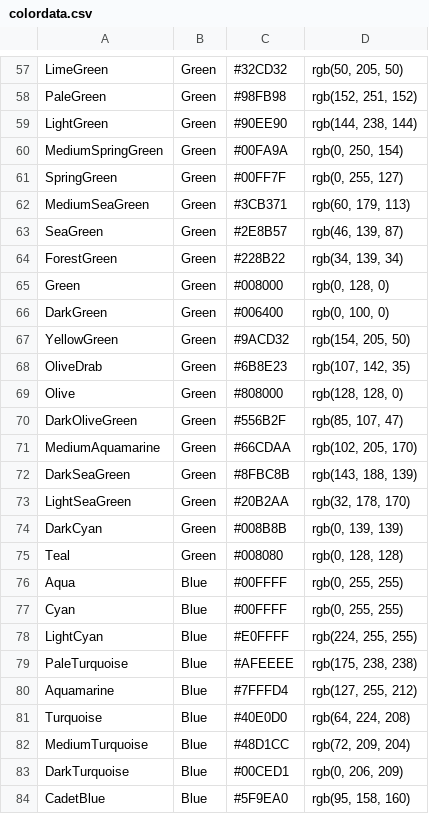
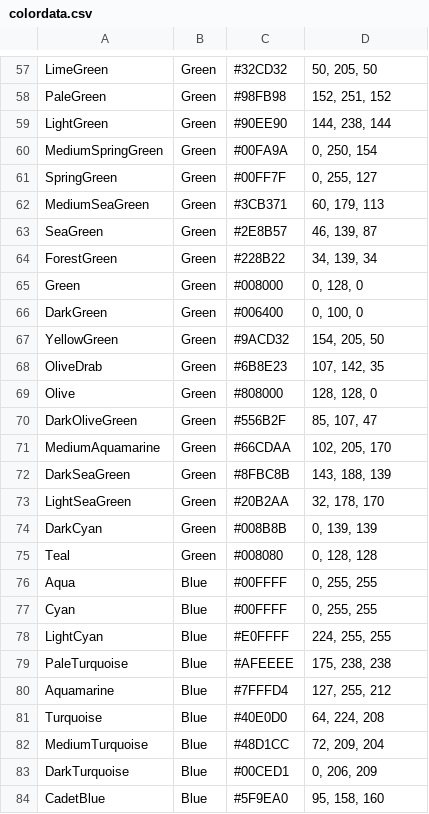
Before and after one commit to dillardt/ColorIdentifier2.0, a CSV file: colordata.csv, drawn as a sheet; only a part is shown, gaps mark what is left out; the diff covers the shown part only; the diff names each change by its address in the sheet, - before the commit and + after, or states it on an @@ line.

```diff
--- a/colordata.csv
+++ b/colordata.csv
-D57: rgb(50, 205, 50)
+D57: 50, 205, 50
-D58: rgb(152, 251, 152)
+D58: 152, 251, 152
-D59: rgb(144, 238, 144)
+D59: 144, 238, 144
-D60: rgb(0, 250, 154)
+D60: 0, 250, 154
-D61: rgb(0, 255, 127)
+D61: 0, 255, 127
-D62: rgb(60, 179, 113)
+D62: 60, 179, 113
-D63: rgb(46, 139, 87)
+D63: 46, 139, 87
-D64: rgb(34, 139, 34)
+D64: 34, 139, 34
-D65: rgb(0, 128, 0)
+D65: 0, 128, 0
-D66: rgb(0, 100, 0)
+D66: 0, 100, 0
-D67: rgb(154, 205, 50)
+D67: 154, 205, 50
-D68: rgb(107, 142, 35)
+D68: 107, 142, 35
-D69: rgb(128, 128, 0)
+D69: 128, 128, 0
-D70: rgb(85, 107, 47)
+D70: 85, 107, 47
-D71: rgb(102, 205, 170)
+D71: 102, 205, 170
-D72: rgb(143, 188, 139)
+D72: 143, 188, 139
-D73: rgb(32, 178, 170)
+D73: 32, 178, 170
-D74: rgb(0, 139, 139)
+D74: 0, 139, 139
-D75: rgb(0, 128, 128)
+D75: 0, 128, 128
-D76:D77: rgb(0, 255, 255)
+D76:D77: 0, 255, 255
-D78: rgb(224, 255, 255)
+D78: 224, 255, 255
-D79: rgb(175, 238, 238)
+D79: 175, 238, 238
-D80: rgb(127, 255, 212)
+D80: 127, 255, 212
-D81: rgb(64, 224, 208)
+D81: 64, 224, 208
-D82: rgb(72, 209, 204)
+D82: 72, 209, 204
-D83: rgb(0, 206, 209)
+D83: 0, 206, 209
-D84: rgb(95, 158, 160)
+D84: 95, 158, 160
```
Also changed, not shown: 116 edited cells elsewhere in this file.
